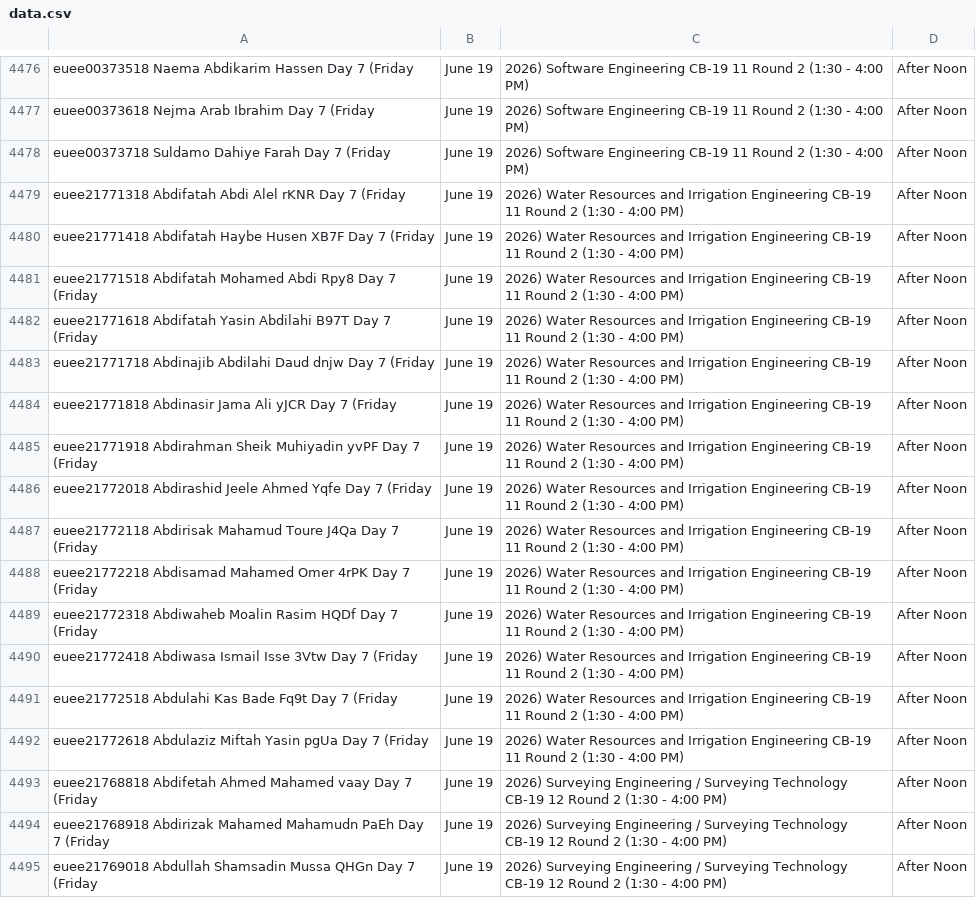
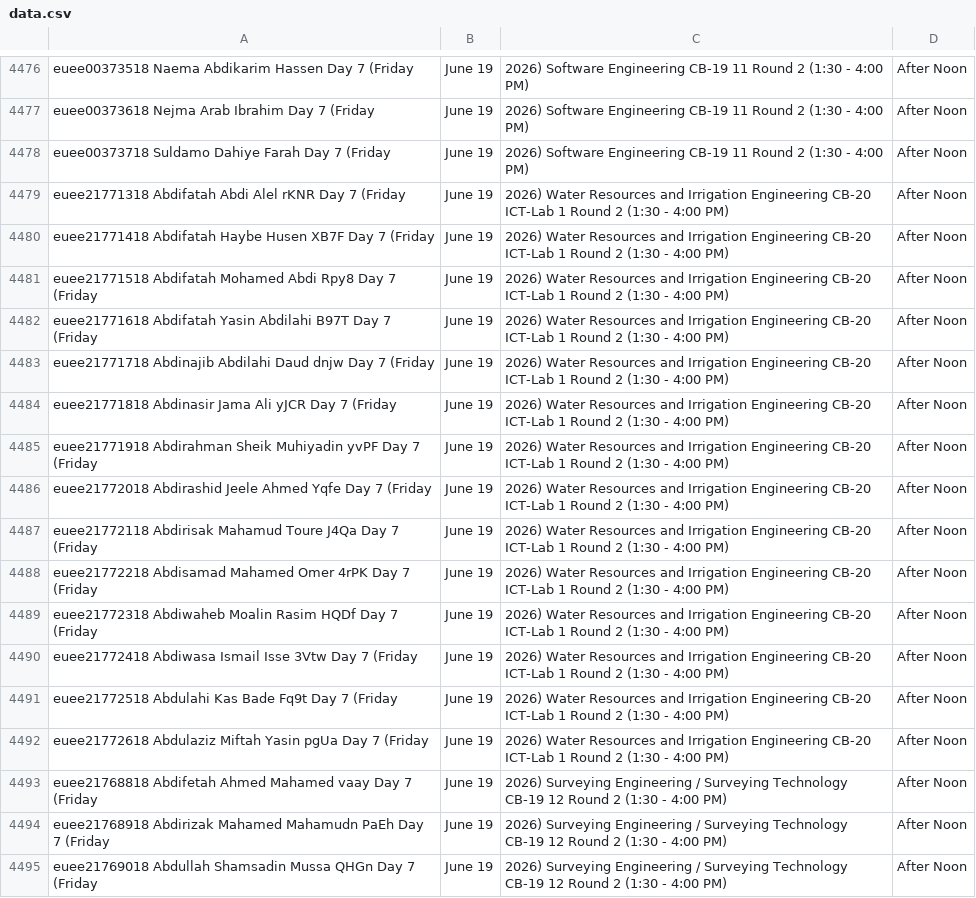
Before and after one commit to jjuregistrar/Exit-Exam-Placement, a CSV file: data.csv, drawn as a sheet; only a part is shown, gaps mark what is left out.

Commit message:
Update data.csv

```diff
--- a/data.csv
+++ b/data.csv
@@ -4478,16 +4478,16 @@ euee00373618	Nejma Arab Ibrahim		Day 7 (Friday, June 19, 2026)	Software Engineer
 euee00373718	Suldamo Dahiye Farah		Day 7 (Friday, June 19, 2026)	Software Engineering	CB-19	11	Round 2  (1:30 - 4:00 PM), After Noon
-euee21771318	Abdifatah Abdi Alel	rKNR	Day 7 (Friday, June 19, 2026)	Water Resources and Irrigation Engineering	CB-19	11	Round 2  (1:30 - 4:00 PM), After Noon
-euee21771418	Abdifatah Haybe Husen	XB7F	Day 7 (Friday, June 19, 2026)	Water Resources and Irrigation Engineering	CB-19	11	Round 2  (1:30 - 4:00 PM), After Noon
-euee21771518	Abdifatah Mohamed Abdi	Rpy8	Day 7 (Friday, June 19, 2026)	Water Resources and Irrigation Engineering	CB-19	11	Round 2  (1:30 - 4:00 PM), After Noon
-euee21771618	Abdifatah Yasin Abdilahi	B97T	Day 7 (Friday, June 19, 2026)	Water Resources and Irrigation Engineering	CB-19	11	Round 2  (1:30 - 4:00 PM), After Noon
-euee21771718	Abdinajib Abdilahi Daud	dnjw	Day 7 (Friday, June 19, 2026)	Water Resources and Irrigation Engineering	CB-19	11	Round 2  (1:30 - 4:00 PM), After Noon
-euee21771818	Abdinasir Jama Ali	yJCR	Day 7 (Friday, June 19, 2026)	Water Resources and Irrigation Engineering	CB-19	11	Round 2  (1:30 - 4:00 PM), After Noon
-euee21771918	Abdirahman Sheik Muhiyadin	yvPF	Day 7 (Friday, June 19, 2026)	Water Resources and Irrigation Engineering	CB-19	11	Round 2  (1:30 - 4:00 PM), After Noon
-euee21772018	Abdirashid Jeele Ahmed	Yqfe	Day 7 (Friday, June 19, 2026)	Water Resources and Irrigation Engineering	CB-19	11	Round 2  (1:30 - 4:00 PM), After Noon
-euee21772118	Abdirisak Mahamud Toure	J4Qa	Day 7 (Friday, June 19, 2026)	Water Resources and Irrigation Engineering	CB-19	11	Round 2  (1:30 - 4:00 PM), After Noon
-euee21772218	Abdisamad Mahamed Omer	4rPK	Day 7 (Friday, June 19, 2026)	Water Resources and Irrigation Engineering	CB-19	11	Round 2  (1:30 - 4:00 PM), After Noon
-euee21772318	Abdiwaheb Moalin Rasim	HQDf	Day 7 (Friday, June 19, 2026)	Water Resources and Irrigation Engineering	CB-19	11	Round 2  (1:30 - 4:00 PM), After Noon
-euee21772418	Abdiwasa Ismail Isse	3Vtw	Day 7 (Friday, June 19, 2026)	Water Resources and Irrigation Engineering	CB-19	11	Round 2  (1:30 - 4:00 PM), After Noon
-euee21772518	Abdulahi Kas Bade	Fq9t	Day 7 (Friday, June 19, 2026)	Water Resources and Irrigation Engineering	CB-19	11	Round 2  (1:30 - 4:00 PM), After Noon
-euee21772618	Abdulaziz Miftah Yasin	pgUa	Day 7 (Friday, June 19, 2026)	Water Resources and Irrigation Engineering	CB-19	11	Round 2  (1:30 - 4:00 PM), After Noon
+euee21771318	Abdifatah Abdi Alel	rKNR	Day 7 (Friday, June 19, 2026)	Water Resources and Irrigation Engineering	CB-20	ICT-Lab 1	Round 2  (1:30 - 4:00 PM), After Noon
+euee21771418	Abdifatah Haybe Husen	XB7F	Day 7 (Friday, June 19, 2026)	Water Resources and Irrigation Engineering	CB-20	ICT-Lab 1	Round 2  (1:30 - 4:00 PM), After Noon
+euee21771518	Abdifatah Mohamed Abdi	Rpy8	Day 7 (Friday, June 19, 2026)	Water Resources and Irrigation Engineering	CB-20	ICT-Lab 1	Round 2  (1:30 - 4:00 PM), After Noon
+euee21771618	Abdifatah Yasin Abdilahi	B97T	Day 7 (Friday, June 19, 2026)	Water Resources and Irrigation Engineering	CB-20	ICT-Lab 1	Round 2  (1:30 - 4:00 PM), After Noon
+euee21771718	Abdinajib Abdilahi Daud	dnjw	Day 7 (Friday, June 19, 2026)	Water Resources and Irrigation Engineering	CB-20	ICT-Lab 1	Round 2  (1:30 - 4:00 PM), After Noon
+euee21771818	Abdinasir Jama Ali	yJCR	Day 7 (Friday, June 19, 2026)	Water Resources and Irrigation Engineering	CB-20	ICT-Lab 1	Round 2  (1:30 - 4:00 PM), After Noon
+euee21771918	Abdirahman Sheik Muhiyadin	yvPF	Day 7 (Friday, June 19, 2026)	Water Resources and Irrigation Engineering	CB-20	ICT-Lab 1	Round 2  (1:30 - 4:00 PM), After Noon
+euee21772018	Abdirashid Jeele Ahmed	Yqfe	Day 7 (Friday, June 19, 2026)	Water Resources and Irrigation Engineering	CB-20	ICT-Lab 1	Round 2  (1:30 - 4:00 PM), After Noon
+euee21772118	Abdirisak Mahamud Toure	J4Qa	Day 7 (Friday, June 19, 2026)	Water Resources and Irrigation Engineering	CB-20	ICT-Lab 1	Round 2  (1:30 - 4:00 PM), After Noon
+euee21772218	Abdisamad Mahamed Omer	4rPK	Day 7 (Friday, June 19, 2026)	Water Resources and Irrigation Engineering	CB-20	ICT-Lab 1	Round 2  (1:30 - 4:00 PM), After Noon
+euee21772318	Abdiwaheb Moalin Rasim	HQDf	Day 7 (Friday, June 19, 2026)	Water Resources and Irrigation Engineering	CB-20	ICT-Lab 1	Round 2  (1:30 - 4:00 PM), After Noon
+euee21772418	Abdiwasa Ismail Isse	3Vtw	Day 7 (Friday, June 19, 2026)	Water Resources and Irrigation Engineering	CB-20	ICT-Lab 1	Round 2  (1:30 - 4:00 PM), After Noon
+euee21772518	Abdulahi Kas Bade	Fq9t	Day 7 (Friday, June 19, 2026)	Water Resources and Irrigation Engineering	CB-20	ICT-Lab 1	Round 2  (1:30 - 4:00 PM), After Noon
+euee21772618	Abdulaziz Miftah Yasin	pgUa	Day 7 (Friday, June 19, 2026)	Water Resources and Irrigation Engineering	CB-20	ICT-Lab 1	Round 2  (1:30 - 4:00 PM), After Noon
 euee21768818	Abdifetah Ahmed Mahamed	vaay	Day 7 (Friday, June 19, 2026)	Surveying Engineering / Surveying Technology	CB-19	12	Round 2  (1:30 - 4:00 PM), After Noon
```
